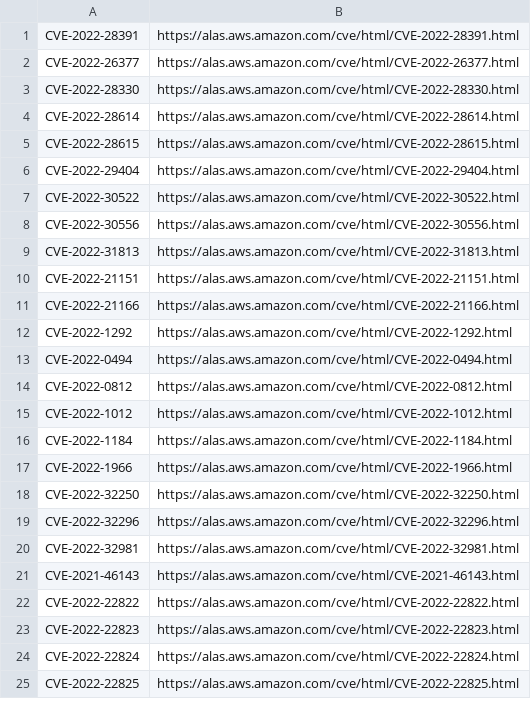
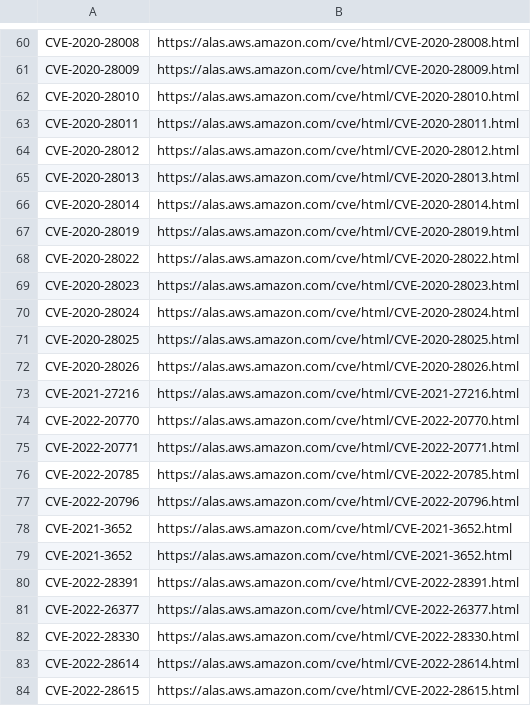
Before and after one commit to kurtseifried/gsd-data-enrichment, a CSV file: amazon-linux/amazon-linux-cve-mainlist.csv, drawn as a sheet; only a part is shown, gaps mark what is left out; the shorter side is filled out with more unchanged rows; the diff covers the shown part only.

```diff
--- a/amazon-linux/amazon-linux-cve-mainlist.csv
+++ b/amazon-linux/amazon-linux-cve-mainlist.csv
@@ -1 +60,21 @@
+CVE-2020-28008,https://alas.aws.amazon.com/cve/html/CVE-2020-28008.html
+CVE-2020-28009,https://alas.aws.amazon.com/cve/html/CVE-2020-28009.html
+CVE-2020-28010,https://alas.aws.amazon.com/cve/html/CVE-2020-28010.html
+CVE-2020-28011,https://alas.aws.amazon.com/cve/html/CVE-2020-28011.html
+CVE-2020-28012,https://alas.aws.amazon.com/cve/html/CVE-2020-28012.html
+CVE-2020-28013,https://alas.aws.amazon.com/cve/html/CVE-2020-28013.html
+CVE-2020-28014,https://alas.aws.amazon.com/cve/html/CVE-2020-28014.html
+CVE-2020-28019,https://alas.aws.amazon.com/cve/html/CVE-2020-28019.html
+CVE-2020-28022,https://alas.aws.amazon.com/cve/html/CVE-2020-28022.html
+CVE-2020-28023,https://alas.aws.amazon.com/cve/html/CVE-2020-28023.html
+CVE-2020-28024,https://alas.aws.amazon.com/cve/html/CVE-2020-28024.html
+CVE-2020-28025,https://alas.aws.amazon.com/cve/html/CVE-2020-28025.html
+CVE-2020-28026,https://alas.aws.amazon.com/cve/html/CVE-2020-28026.html
+CVE-2021-27216,https://alas.aws.amazon.com/cve/html/CVE-2021-27216.html
+CVE-2022-20770,https://alas.aws.amazon.com/cve/html/CVE-2022-20770.html
+CVE-2022-20771,https://alas.aws.amazon.com/cve/html/CVE-2022-20771.html
+CVE-2022-20785,https://alas.aws.amazon.com/cve/html/CVE-2022-20785.html
+CVE-2022-20796,https://alas.aws.amazon.com/cve/html/CVE-2022-20796.html
+CVE-2021-3652,https://alas.aws.amazon.com/cve/html/CVE-2021-3652.html
+CVE-2021-3652,https://alas.aws.amazon.com/cve/html/CVE-2021-3652.html
 CVE-2022-28391,https://alas.aws.amazon.com/cve/html/CVE-2022-28391.html
```
Also changed, not shown: 59 added rows elsewhere in this file, debian/debian-cve-crossreferences-CURRENT.csv, debian/debian-cve-crossreferences.csv, 36 other files.
